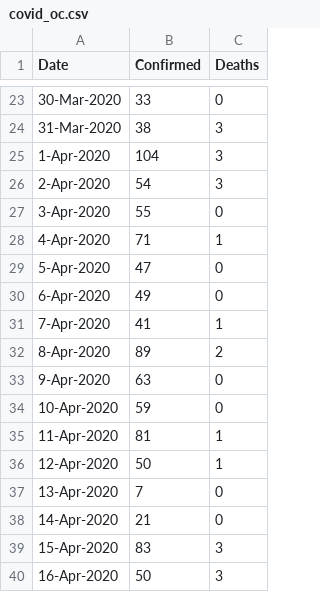
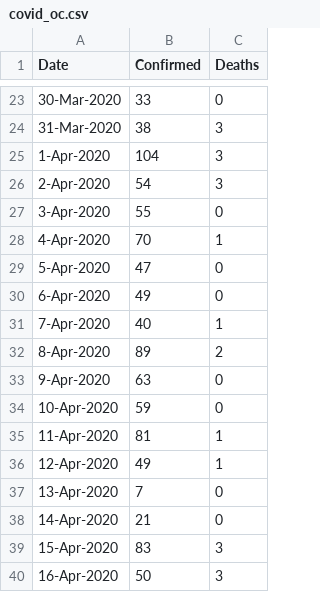
Before and after one commit to jmderic/covid19_analytics, a CSV file: covid_oc.csv, drawn as a sheet; only a part is shown, gaps mark what is left out; the diff covers the shown part only.

```diff
--- a/covid_oc.csv
+++ b/covid_oc.csv
@@ -27,6 +27,6 @@ Date,Confirmed,Deaths
 3-Apr-2020,55,0
-4-Apr-2020,71,1
+4-Apr-2020,70,1
 5-Apr-2020,47,0
 6-Apr-2020,49,0
-7-Apr-2020,41,1
+7-Apr-2020,40,1
 8-Apr-2020,89,2
@@ -35,3 +35,3 @@ Date,Confirmed,Deaths
 11-Apr-2020,81,1
-12-Apr-2020,50,1
+12-Apr-2020,49,1
 13-Apr-2020,7,0
```
Also changed, not shown: 6 added rows and 8 edited cells elsewhere in this file.
